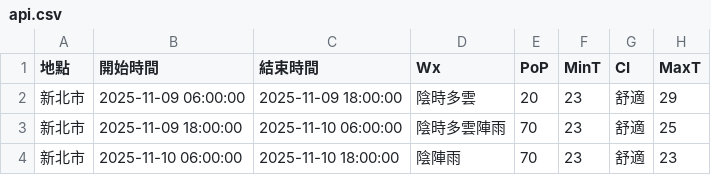
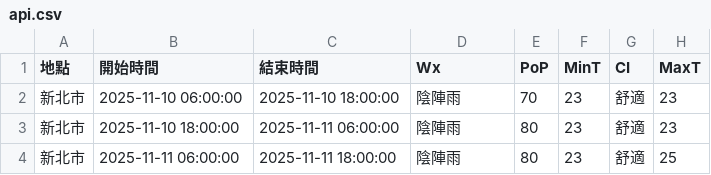
Before and after one commit to oao030oao/1111518-mid, a CSV file: api.csv, drawn as a sheet; removed rows and columns are numbered as before the commit, all else as after; the diff names each change by its address in the sheet, - before the commit and + after, or states it on an @@ line.

```diff
--- a/api.csv
+++ b/api.csv
-row 2: 新北市 | 2025-11-09 06:00:00 | 2025-11-09 18:00:00 | 陰時多雲 | 20 | 23 | 舒適 | 29
-row 3: 新北市 | 2025-11-09 18:00:00 | 2025-11-10 06:00:00 | 陰時多雲陣雨 | 70 | 23 | 舒適 | 25
+row 3: 新北市 | 2025-11-10 18:00:00 | 2025-11-11 06:00:00 | 陰陣雨 | 80 | 23 | 舒適 | 23
+row 4: 新北市 | 2025-11-11 06:00:00 | 2025-11-11 18:00:00 | 陰陣雨 | 80 | 23 | 舒適 | 25
```
